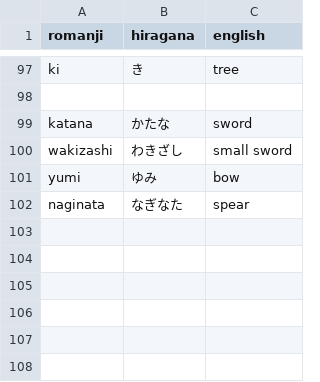
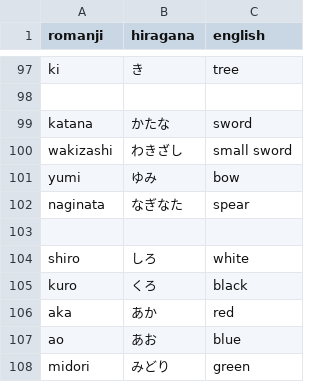
Before and after one commit to Mevious/japanese-quiz, a CSV file: vocab/ben-words.csv, drawn as a sheet; only a part is shown, gaps mark what is left out.

Commit message:
Add colors

```diff
--- a/vocab/ben-words.csv
+++ b/vocab/ben-words.csv
@@ -102 +102,7 @@ yumi,ゆみ,bow
 naginata,なぎなた,spear
+
+shiro,しろ,white
+kuro,くろ,black
+aka,あか,red
+ao,あお,blue
+midori,みどり,green
```
